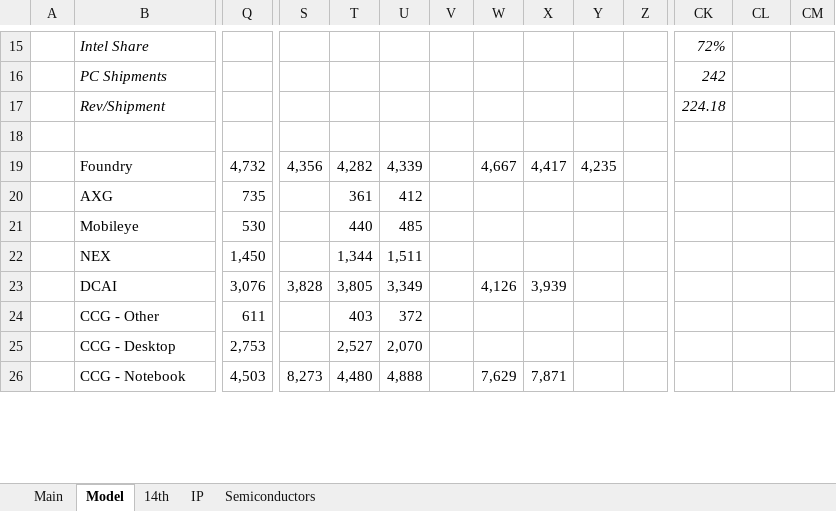
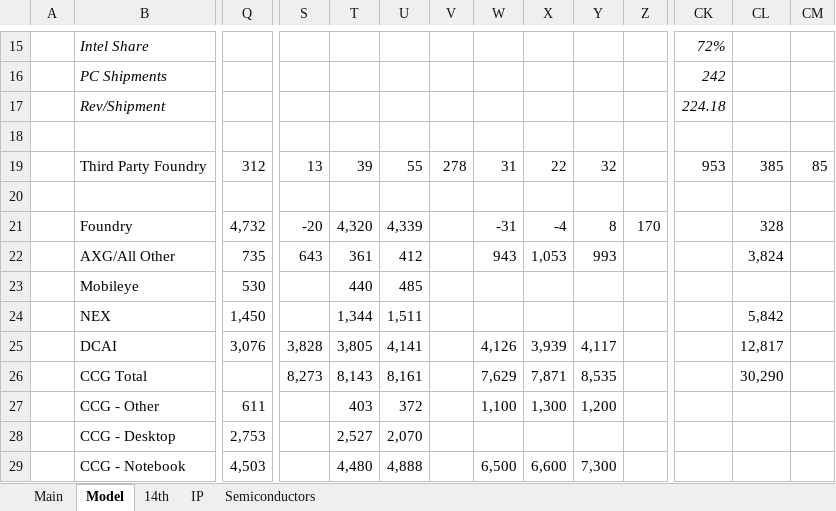
Before and after one commit to Anic888/models, an Excel workbook: INTC.xlsx, sheet Model, drawn as a sheet; only a part is shown, gaps mark what is left out; values as stored, in another font and other column widths than the file's, no borders; charts and pictures not drawn; addresses are those after the commit; rows hold the shown columns only; the diff covers the shown part only; the diff names each change by its address in the sheet, - before the commit and + after, or states it on an @@ line.

Commit message:
use computer 2 version of INTC.xlsx

```diff
--- a/INTC.xlsx (sheet Model)
+++ b/INTC.xlsx (sheet Model)
+row 19:  | Third Party Foundry | 312 | 13 | 39 | 55 | 278 | 31 | 22 | 32 |  | 953 | 385 | 85
+row 20: (empty)
-S21: 4,356
+S21: -20
-T21: 4,282
+T21: 4,320
-W21: 4,667
+W21: -31
-X21: 4,417
+X21: -4
-Y21: 4,235
+Y21: 8
-Z21: (empty)
+Z21: 170
-CL21: (empty)
+CL21: 328
-B22: AXG
+B22: AXG/All Other
-S22: (empty)
+S22: 643
-W22: (empty)
+W22: 943
-X22: (empty)
+X22: 1,053
-Y22: (empty)
+Y22: 993
-CL22: (empty)
+CL22: 3,824
-CL24: (empty)
+CL24: 5,842
-U25: 3,349
+U25: 4,141
-Y25: (empty)
+Y25: 4,117
-CL25: (empty)
+CL25: 12,817
+row 26:  | CCG Total |  | 8,273 | 8,143 | 8,161 |  | 7,629 | 7,871 | 8,535 |  |  | 30,290
-W27: (empty)
+W27: 1,100
-X27: (empty)
+X27: 1,300
-Y27: (empty)
+Y27: 1,200
-S29: 8,273
+S29: (empty)
-W29: 7,629
+W29: 6,500
-X29: 7,871
+X29: 6,600
-Y29: (empty)
+Y29: 7,300
```
Also changed, not shown: 18 added rows, 13 removed rows, 207 edited cells and cell formats elsewhere in this sheet, sheet Main, formulas that keep their value, charts or pictures.
